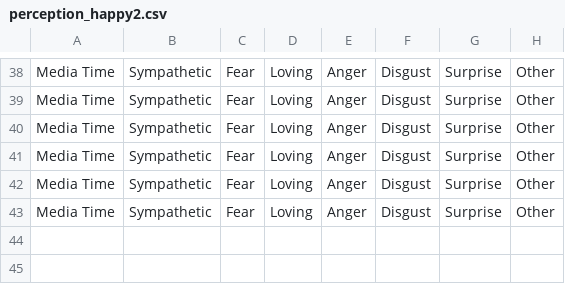
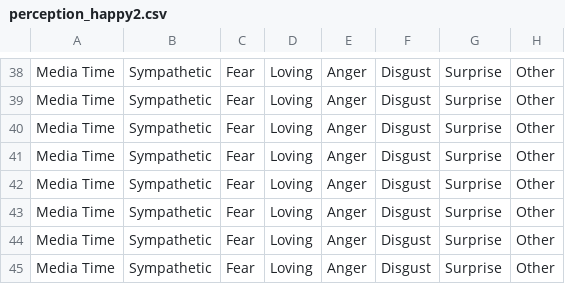
Before and after one commit to skyexobile/Touch, a CSV file: exp_08_23_18/Emotional music/DataFiles/3/Sender/F-h/perception_happy2.csv, drawn as a sheet; only a part is shown, gaps mark what is left out; the diff names each change by its address in the sheet, - before the commit and + after, or states it on an @@ line.

```diff
--- a/exp_08_23_18/Emotional music/DataFiles/3/Sender/F-h/perception_happy2.csv
+++ b/exp_08_23_18/Emotional music/DataFiles/3/Sender/F-h/perception_happy2.csv
+row 44: Media Time | Sympathetic | Fear | Loving | Anger | Disgust | Surprise | Other
+row 45: Media Time | Sympathetic | Fear | Loving | Anger | Disgust | Surprise | Other
```
Also changed, not shown: exp_08_23_18/Emotional music/DataFiles/3/Sender/F-s/perception_sad1.csv, 13 other files.
